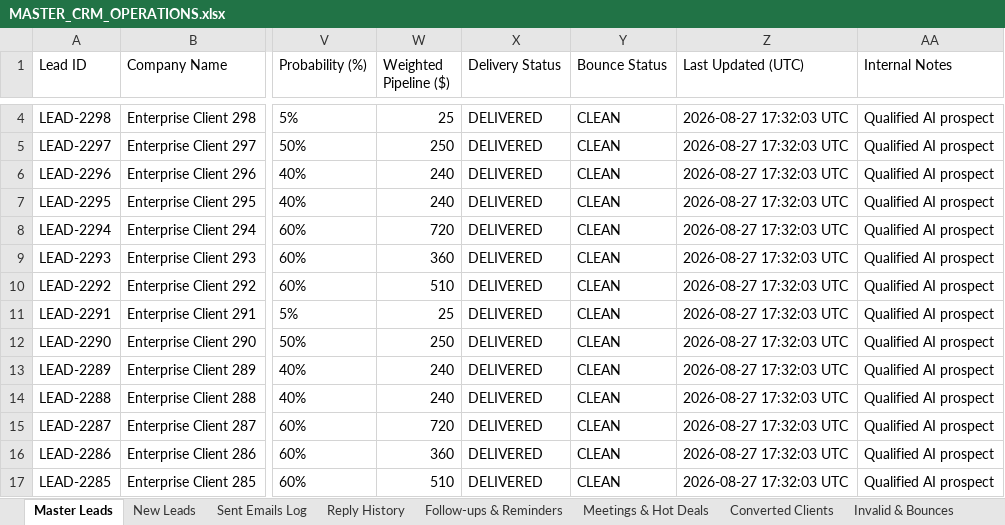
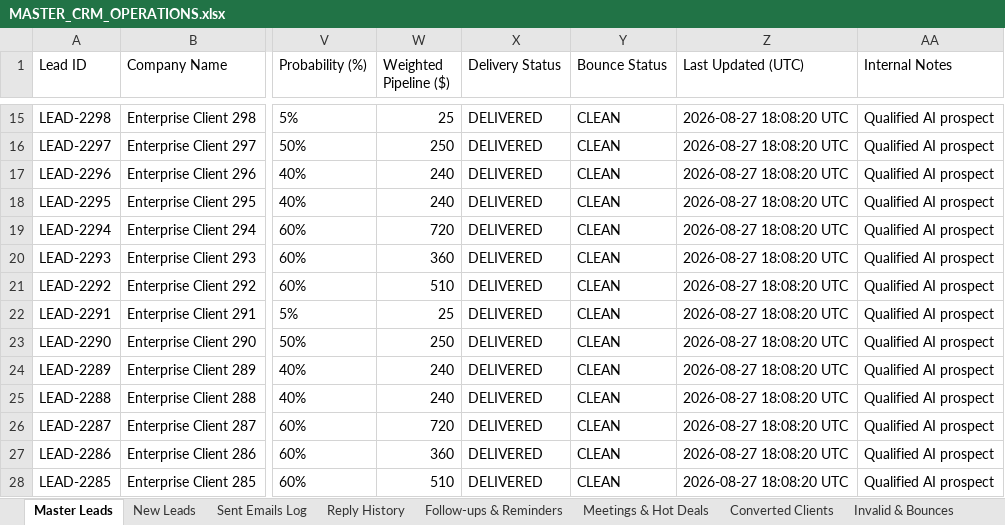
Before and after one commit to vivek-shaganti1/lead-generator, an Excel workbook: Mail/data/MASTER_CRM_OPERATIONS.xlsx, sheet Master Leads, drawn as a sheet; only a part is shown, gaps mark what is left out; values as stored, in another font and other column widths than the file's, no borders; addresses are those after the commit; the diff covers the shown part only; the diff names each change by its address in the sheet, - before the commit and + after, or states it on an @@ line.

```diff
--- a/Mail/data/MASTER_CRM_OPERATIONS.xlsx (sheet Master Leads)
+++ b/Mail/data/MASTER_CRM_OPERATIONS.xlsx (sheet Master Leads)
-Z15:Z28 (Last Updated (UTC)): 2026-08-27 17:32:03 UTC
+Z15:Z28 (Last Updated (UTC)): 2026-08-27 18:08:20 UTC
```
Also changed, not shown: 11 added rows and 986 edited cells elsewhere in this sheet, sheet New Leads, sheet Sent Emails Log, sheet Follow-ups & Reminders, sheet KPI & Analytics, data/MASTER_CRM_OPERATIONS.xlsx, exports/MASTER_CRM_OPERATIONS.xlsx, 5 other files.
